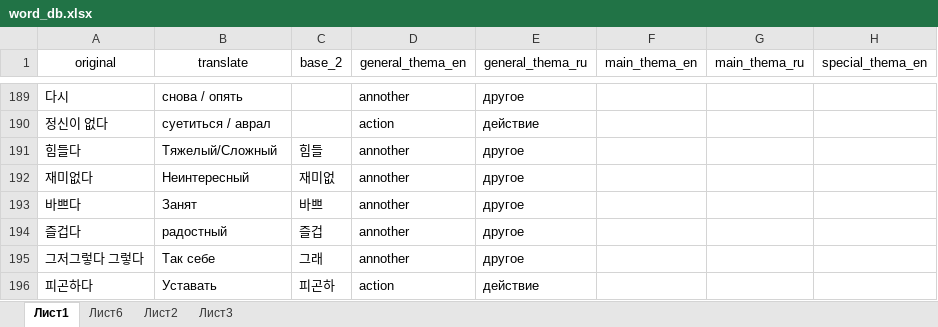
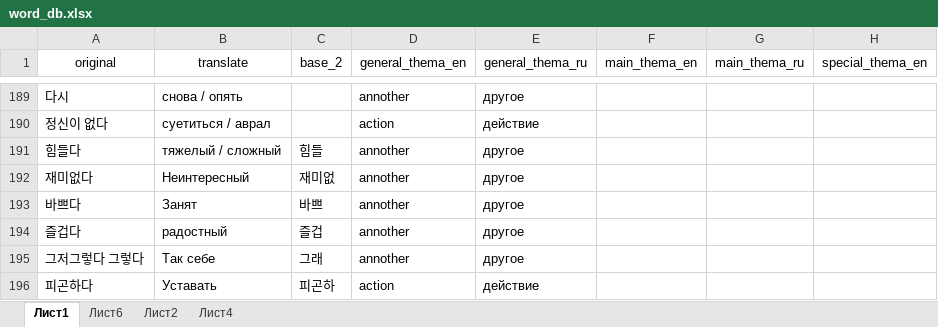
Before and after one commit to zinchuk0480/korean, an Excel workbook: static/word_db.xlsx, sheet Лист1, drawn as a sheet; only a part is shown, gaps mark what is left out; values as stored, in another font and other column widths than the file's, no borders; conditional formats not drawn; the diff covers the shown part only; the diff names each change by its address in the sheet, - before the commit and + after, or states it on an @@ line.

```diff
--- a/static/word_db.xlsx (sheet Лист1)
+++ b/static/word_db.xlsx (sheet Лист1)
-sheet tab: Лист3
+sheet tab: Лист4
-B191 (translate): Тяжелый/Сложный
+B191 (translate): тяжелый / сложный
```
Also changed, not shown: 70 added rows and 21 edited cells elsewhere in this sheet, 1 other file.
